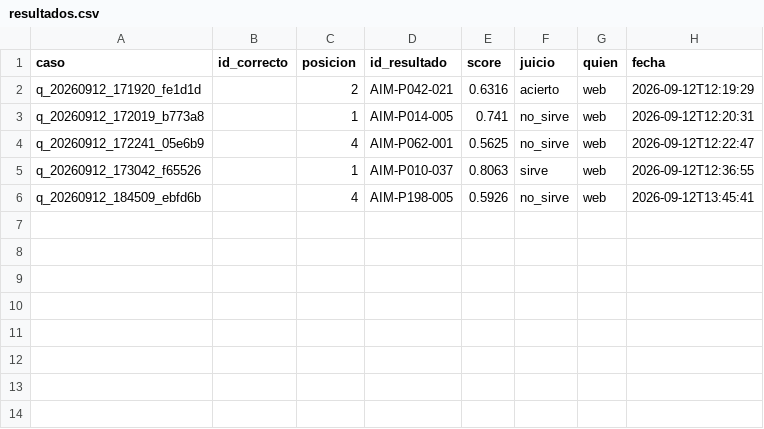
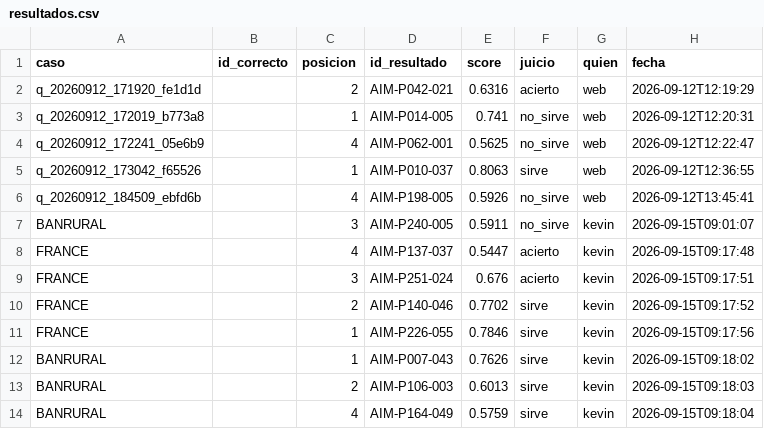
Before and after one commit to DevStudio-WorkSpace/RAG-V2, a CSV file: evaluador/resultados.csv, drawn as a sheet.

```diff
--- a/evaluador/resultados.csv
+++ b/evaluador/resultados.csv
@@ -6 +6,9 @@ q_20260912_173042_f65526,,1,AIM-P010-037,0.8063,sirve,web,2026-09-12T12:36:55
 q_20260912_184509_ebfd6b,,4,AIM-P198-005,0.5926,no_sirve,web,2026-09-12T13:45:41
+BANRURAL,,3,AIM-P240-005,0.5911,no_sirve,kevin,2026-09-15T09:01:07
+FRANCE,,4,AIM-P137-037,0.5447,acierto,kevin,2026-09-15T09:17:48
+FRANCE,,3,AIM-P251-024,0.676,acierto,kevin,2026-09-15T09:17:51
+FRANCE,,2,AIM-P140-046,0.7702,sirve,kevin,2026-09-15T09:17:52
+FRANCE,,1,AIM-P226-055,0.7846,sirve,kevin,2026-09-15T09:17:56
+BANRURAL,,1,AIM-P007-043,0.7626,sirve,kevin,2026-09-15T09:18:02
+BANRURAL,,2,AIM-P106-003,0.6013,sirve,kevin,2026-09-15T09:18:03
+BANRURAL,,4,AIM-P164-049,0.5759,sirve,kevin,2026-09-15T09:18:04
```
Also changed, not shown: 41 other files.
